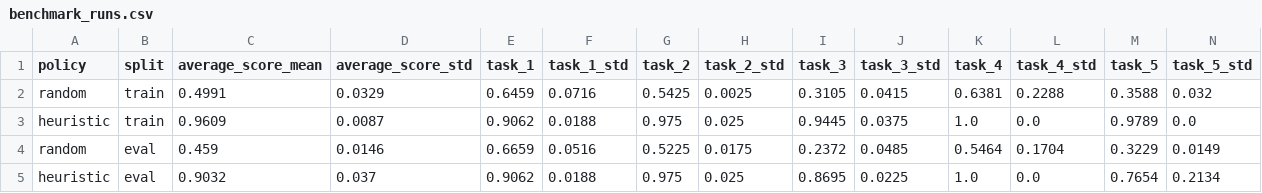
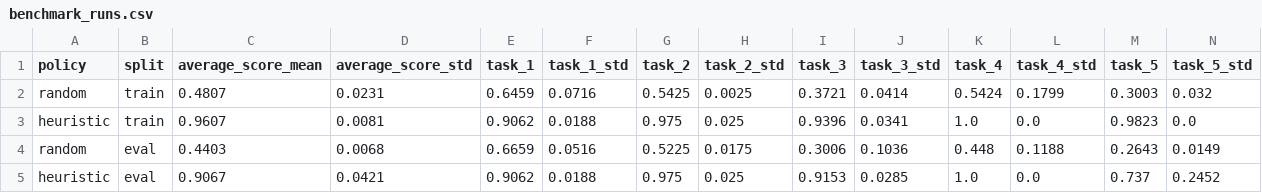
Before and after one commit to SahilKumar75/mario-the-plumber, a CSV file: docs/assets/benchmark_runs.csv, drawn as a sheet.

Commit message:
Harden benchmark realism, testing, and artifacts

```diff
--- a/docs/assets/benchmark_runs.csv
+++ b/docs/assets/benchmark_runs.csv
@@ -1,5 +1,5 @@
 policy,split,average_score_mean,average_score_std,task_1,task_1_std,task_2,task_2_std,task_3,task_3_std,task_4,task_4_std,task_5,task_5_std
-random,train,0.4991,0.0329,0.6459,0.0716,0.5425,0.0025,0.3105,0.0415,0.6381,0.2288,0.3588,0.032
-heuristic,train,0.9609,0.0087,0.9062,0.0188,0.975,0.025,0.9445,0.0375,1.0,0.0,0.9789,0.0
-random,eval,0.459,0.0146,0.6659,0.0516,0.5225,0.0175,0.2372,0.0485,0.5464,0.1704,0.3229,0.0149
-heuristic,eval,0.9032,0.037,0.9062,0.0188,0.975,0.025,0.8695,0.0225,1.0,0.0,0.7654,0.2134
+random,train,0.4807,0.0231,0.6459,0.0716,0.5425,0.0025,0.3721,0.0414,0.5424,0.1799,0.3003,0.032
+heuristic,train,0.9607,0.0081,0.9062,0.0188,0.975,0.025,0.9396,0.0341,1.0,0.0,0.9823,0.0
+random,eval,0.4403,0.0068,0.6659,0.0516,0.5225,0.0175,0.3006,0.1036,0.448,0.1188,0.2643,0.0149
+heuristic,eval,0.9067,0.0421,0.9062,0.0188,0.975,0.025,0.9153,0.0285,1.0,0.0,0.737,0.2452
```
Also changed, not shown: 34 other files.
